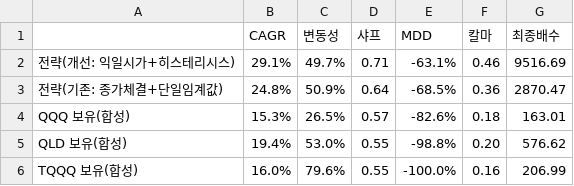
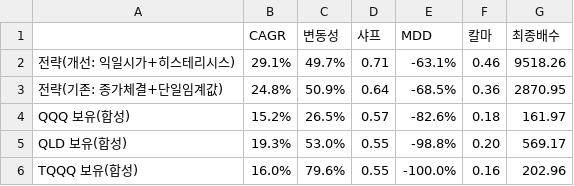
Before and after one commit to JaeKwon5/ndx-strategy, a CSV file: backtest_summary.csv, drawn as a sheet.

```diff
--- a/backtest_summary.csv
+++ b/backtest_summary.csv
@@ -1,6 +1,6 @@
 ,CAGR,변동성,샤프,MDD,칼마,최종배수
-전략(개선: 익일시가+히스테리시스),29.1%,49.7%,0.71,-63.1%,0.46,9516.69
-전략(기존: 종가체결+단일임계값),24.8%,50.9%,0.64,-68.5%,0.36,2870.47
-QQQ 보유(합성),15.3%,26.5%,0.57,-82.6%,0.18,163.01
-QLD 보유(합성),19.4%,53.0%,0.55,-98.8%,0.20,576.62
-TQQQ 보유(합성),16.0%,79.6%,0.55,-100.0%,0.16,206.99
+전략(개선: 익일시가+히스테리시스),29.1%,49.7%,0.71,-63.1%,0.46,9518.26
+전략(기존: 종가체결+단일임계값),24.8%,50.9%,0.64,-68.5%,0.36,2870.95
+QQQ 보유(합성),15.2%,26.5%,0.57,-82.6%,0.18,161.97
+QLD 보유(합성),19.3%,53.0%,0.55,-98.8%,0.20,569.17
+TQQQ 보유(합성),16.0%,79.6%,0.55,-100.0%,0.16,202.96
```
Also changed, not shown: 5 other files.
